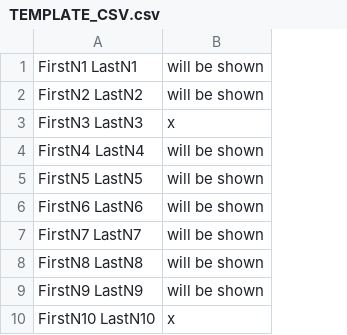
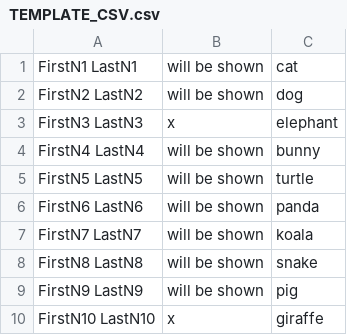
Before and after one commit to GruberWilfried/Wheel_of_Fortune_BUILD, a CSV file: TEMPLATE_CSV.csv, drawn as a sheet; the diff names each change by its address in the sheet, - before the commit and + after, or states it on an @@ line.

```diff
--- a/TEMPLATE_CSV.csv
+++ b/TEMPLATE_CSV.csv
+column C, rows 1-10: cat | dog | elephant | bunny | turtle | panda | koala | snake | pig | giraffe
```
Also changed, not shown: 13 other files.
